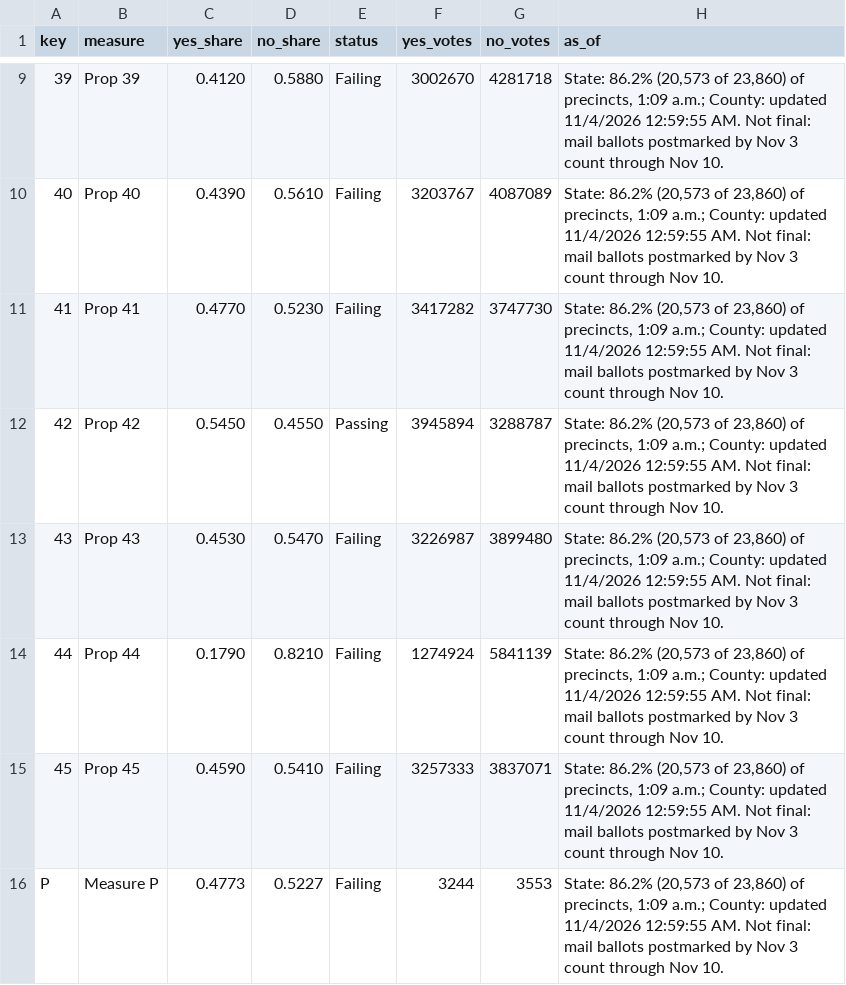
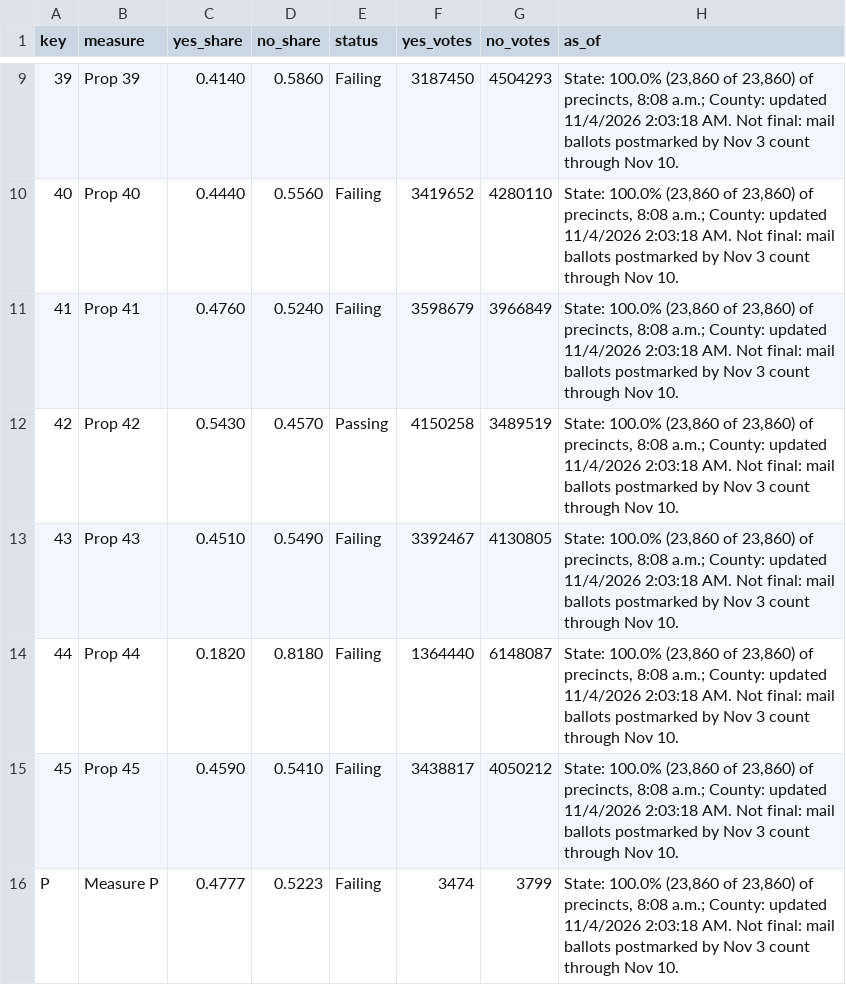
Before and after one commit to hlash99/hlash99.github.io, a CSV file: ballot.csv, drawn as a sheet; only a part is shown, gaps mark what is left out; the diff covers the shown part only.

```diff
--- a/ballot.csv
+++ b/ballot.csv
@@ -9,8 +9,8 @@ key,measure,yes_share,no_share,status,yes_votes,no_votes,as_of
-39,Prop 39,0.4120,0.5880,Failing,3002670,4281718,"State: 86.2% (20,573 of 23,860) of precincts, 1:09 a.m.; County: updated 11/4/2026 12:59:55 AM. Not final: mail ballots postmarked by Nov 3 count through Nov 10."
-40,Prop 40,0.4390,0.5610,Failing,3203767,4087089,"State: 86.2% (20,573 of 23,860) of precincts, 1:09 a.m.; County: updated 11/4/2026 12:59:55 AM. Not final: mail ballots postmarked by Nov 3 count through Nov 10."
-41,Prop 41,0.4770,0.5230,Failing,3417282,3747730,"State: 86.2% (20,573 of 23,860) of precincts, 1:09 a.m.; County: updated 11/4/2026 12:59:55 AM. Not final: mail ballots postmarked by Nov 3 count through Nov 10."
-42,Prop 42,0.5450,0.4550,Passing,3945894,3288787,"State: 86.2% (20,573 of 23,860) of precincts, 1:09 a.m.; County: updated 11/4/2026 12:59:55 AM. Not final: mail ballots postmarked by Nov 3 count through Nov 10."
-43,Prop 43,0.4530,0.5470,Failing,3226987,3899480,"State: 86.2% (20,573 of 23,860) of precincts, 1:09 a.m.; County: updated 11/4/2026 12:59:55 AM. Not final: mail ballots postmarked by Nov 3 count through Nov 10."
-44,Prop 44,0.1790,0.8210,Failing,1274924,5841139,"State: 86.2% (20,573 of 23,860) of precincts, 1:09 a.m.; County: updated 11/4/2026 12:59:55 AM. Not final: mail ballots postmarked by Nov 3 count through Nov 10."
-45,Prop 45,0.4590,0.5410,Failing,3257333,3837071,"State: 86.2% (20,573 of 23,860) of precincts, 1:09 a.m.; County: updated 11/4/2026 12:59:55 AM. Not final: mail ballots postmarked by Nov 3 count through Nov 10."
-P,Measure P,0.4773,0.5227,Failing,3244,3553,"State: 86.2% (20,573 of 23,860) of precincts, 1:09 a.m.; County: updated 11/4/2026 12:59:55 AM. Not final: mail ballots postmarked by Nov 3 count through Nov 10."
+39,Prop 39,0.4140,0.5860,Failing,3187450,4504293,"State: 100.0% (23,860 of 23,860) of precincts, 8:08 a.m.; County: updated 11/4/2026 2:03:18 AM. Not final: mail ballots postmarked by Nov 3 count through Nov 10."
+40,Prop 40,0.4440,0.5560,Failing,3419652,4280110,"State: 100.0% (23,860 of 23,860) of precincts, 8:08 a.m.; County: updated 11/4/2026 2:03:18 AM. Not final: mail ballots postmarked by Nov 3 count through Nov 10."
+41,Prop 41,0.4760,0.5240,Failing,3598679,3966849,"State: 100.0% (23,860 of 23,860) of precincts, 8:08 a.m.; County: updated 11/4/2026 2:03:18 AM. Not final: mail ballots postmarked by Nov 3 count through Nov 10."
+42,Prop 42,0.5430,0.4570,Passing,4150258,3489519,"State: 100.0% (23,860 of 23,860) of precincts, 8:08 a.m.; County: updated 11/4/2026 2:03:18 AM. Not final: mail ballots postmarked by Nov 3 count through Nov 10."
+43,Prop 43,0.4510,0.5490,Failing,3392467,4130805,"State: 100.0% (23,860 of 23,860) of precincts, 8:08 a.m.; County: updated 11/4/2026 2:03:18 AM. Not final: mail ballots postmarked by Nov 3 count through Nov 10."
+44,Prop 44,0.1820,0.8180,Failing,1364440,6148087,"State: 100.0% (23,860 of 23,860) of precincts, 8:08 a.m.; County: updated 11/4/2026 2:03:18 AM. Not final: mail ballots postmarked by Nov 3 count through Nov 10."
+45,Prop 45,0.4590,0.5410,Failing,3438817,4050212,"State: 100.0% (23,860 of 23,860) of precincts, 8:08 a.m.; County: updated 11/4/2026 2:03:18 AM. Not final: mail ballots postmarked by Nov 3 count through Nov 10."
+P,Measure P,0.4777,0.5223,Failing,3474,3799,"State: 100.0% (23,860 of 23,860) of precincts, 8:08 a.m.; County: updated 11/4/2026 2:03:18 AM. Not final: mail ballots postmarked by Nov 3 count through Nov 10."
```
Also changed, not shown: 60 edited cells elsewhere in this file, 1 other file.
